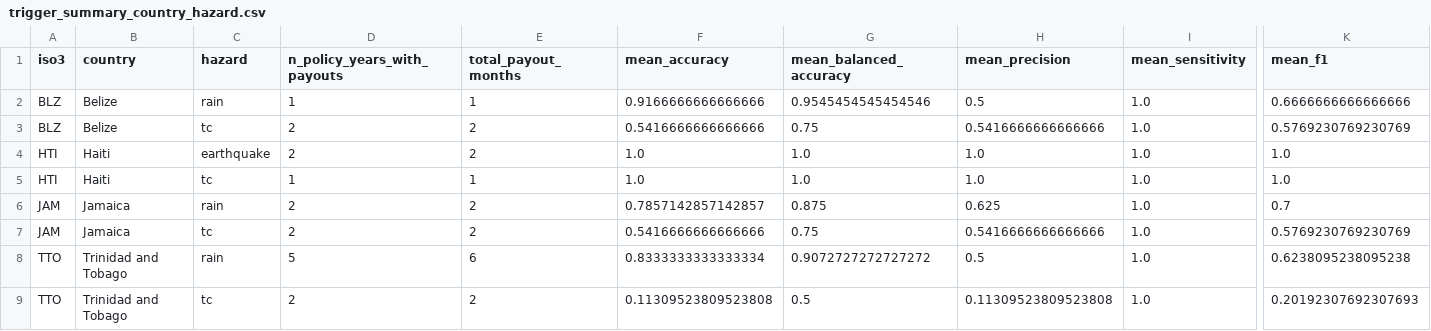
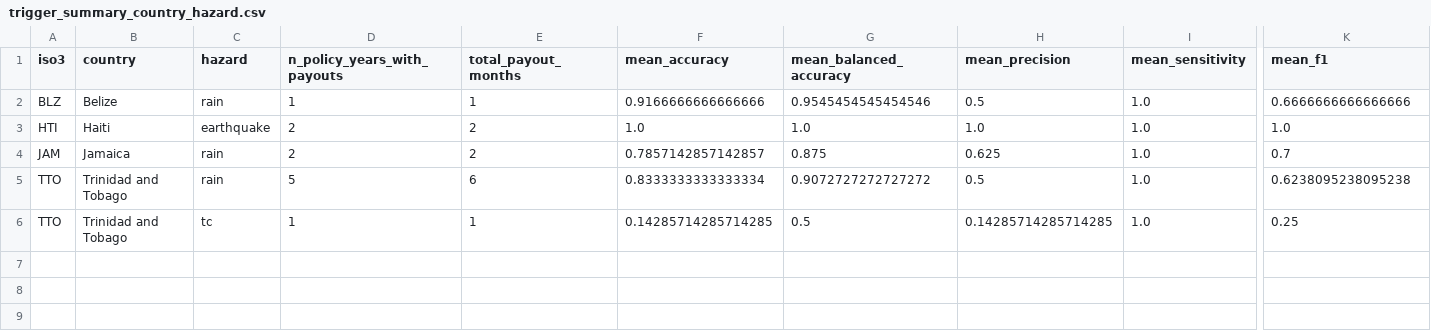
Before and after one commit to felipe-alberto/climate-risk-intermediaries, a CSV file: data/processed/trigger-proxies/trigger_summary_country_hazard.csv, drawn as a sheet; only a part is shown, gaps mark what is left out; removed rows and columns are numbered as before the commit, all else as after; rows hold the shown columns only; the diff names each change by its address in the sheet, - before the commit and + after, or states it on an @@ line.

```diff
--- a/data/processed/trigger-proxies/trigger_summary_country_hazard.csv
+++ b/data/processed/trigger-proxies/trigger_summary_country_hazard.csv
-row 3: BLZ | Belize | tc | 2 | 2 | 0.5416666666666666 | 0.75 | 0.5416666666666666 | 1.0 | 0.5769230769230769
-row 5: HTI | Haiti | tc | 1 | 1 | 1.0 | 1.0 | 1.0 | 1.0 | 1.0
-row 7: JAM | Jamaica | tc | 2 | 2 | 0.5416666666666666 | 0.75 | 0.5416666666666666 | 1.0 | 0.5769230769230769
-D6 (n_policy_years_with_payouts): 2
+D6 (n_policy_years_with_payouts): 1
-E6 (total_payout_months): 2
+E6 (total_payout_months): 1
-F6 (mean_accuracy): 0.11309523809523808
+F6 (mean_accuracy): 0.14285714285714285
-H6 (mean_precision): 0.11309523809523808
+H6 (mean_precision): 0.14285714285714285
-K6 (mean_f1): 0.20192307692307693
+K6 (mean_f1): 0.25
```
Also changed, not shown: data/processed/trigger-proxies/panels/trigger_panel_tc_2017_2024.csv, data/processed/trigger-proxies/thresholds/trigger_thresholds_tc_2017_2024.csv, 8 other files.
